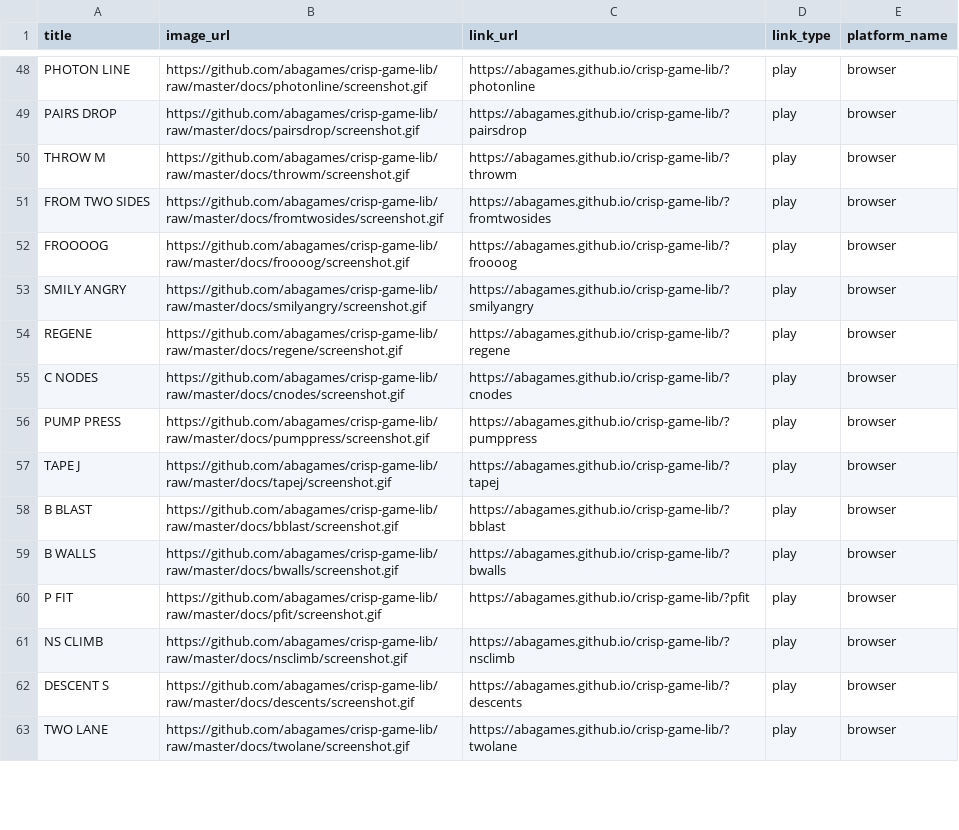
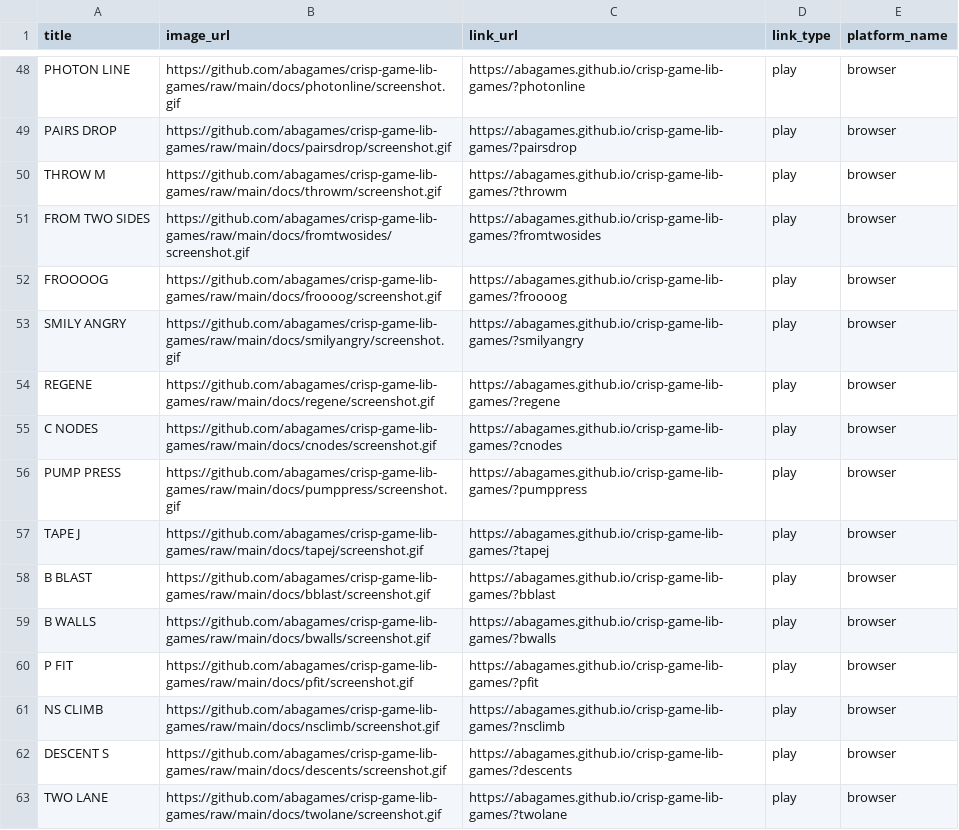
Before and after one commit to abagames/games-web-pages, a CSV file: src/abagames_games.csv, drawn as a sheet; only a part is shown, gaps mark what is left out; the diff covers the shown part only; the diff names each change by its address in the sheet, - before the commit and + after, or states it on an @@ line.

```diff
--- a/src/abagames_games.csv
+++ b/src/abagames_games.csv
-B48 (image_url): https://github.com/abagames/crisp-game-lib/raw/master/docs/photonline/screenshot.gif
+B48 (image_url): https://github.com/abagames/crisp-game-lib-games/raw/main/docs/photonline/screenshot.gif
-C48 (link_url): https://abagames.github.io/crisp-game-lib/?photonline
+C48 (link_url): https://abagames.github.io/crisp-game-lib-games/?photonline
-B49 (image_url): https://github.com/abagames/crisp-game-lib/raw/master/docs/pairsdrop/screenshot.gif
+B49 (image_url): https://github.com/abagames/crisp-game-lib-games/raw/main/docs/pairsdrop/screenshot.gif
-C49 (link_url): https://abagames.github.io/crisp-game-lib/?pairsdrop
+C49 (link_url): https://abagames.github.io/crisp-game-lib-games/?pairsdrop
-B50 (image_url): https://github.com/abagames/crisp-game-lib/raw/master/docs/throwm/screenshot.gif
+B50 (image_url): https://github.com/abagames/crisp-game-lib-games/raw/main/docs/throwm/screenshot.gif
-C50 (link_url): https://abagames.github.io/crisp-game-lib/?throwm
+C50 (link_url): https://abagames.github.io/crisp-game-lib-games/?throwm
-B51 (image_url): https://github.com/abagames/crisp-game-lib/raw/master/docs/fromtwosides/screenshot.gif
+B51 (image_url): https://github.com/abagames/crisp-game-lib-games/raw/main/docs/fromtwosides/screenshot.gif
-C51 (link_url): https://abagames.github.io/crisp-game-lib/?fromtwosides
+C51 (link_url): https://abagames.github.io/crisp-game-lib-games/?fromtwosides
-B52 (image_url): https://github.com/abagames/crisp-game-lib/raw/master/docs/froooog/screenshot.gif
+B52 (image_url): https://github.com/abagames/crisp-game-lib-games/raw/main/docs/froooog/screenshot.gif
-C52 (link_url): https://abagames.github.io/crisp-game-lib/?froooog
+C52 (link_url): https://abagames.github.io/crisp-game-lib-games/?froooog
-B53 (image_url): https://github.com/abagames/crisp-game-lib/raw/master/docs/smilyangry/screenshot.gif
+B53 (image_url): https://github.com/abagames/crisp-game-lib-games/raw/main/docs/smilyangry/screenshot.gif
-C53 (link_url): https://abagames.github.io/crisp-game-lib/?smilyangry
+C53 (link_url): https://abagames.github.io/crisp-game-lib-games/?smilyangry
-B54 (image_url): https://github.com/abagames/crisp-game-lib/raw/master/docs/regene/screenshot.gif
+B54 (image_url): https://github.com/abagames/crisp-game-lib-games/raw/main/docs/regene/screenshot.gif
-C54 (link_url): https://abagames.github.io/crisp-game-lib/?regene
+C54 (link_url): https://abagames.github.io/crisp-game-lib-games/?regene
-B55 (image_url): https://github.com/abagames/crisp-game-lib/raw/master/docs/cnodes/screenshot.gif
+B55 (image_url): https://github.com/abagames/crisp-game-lib-games/raw/main/docs/cnodes/screenshot.gif
-C55 (link_url): https://abagames.github.io/crisp-game-lib/?cnodes
+C55 (link_url): https://abagames.github.io/crisp-game-lib-games/?cnodes
-B56 (image_url): https://github.com/abagames/crisp-game-lib/raw/master/docs/pumppress/screenshot.gif
+B56 (image_url): https://github.com/abagames/crisp-game-lib-games/raw/main/docs/pumppress/screenshot.gif
-C56 (link_url): https://abagames.github.io/crisp-game-lib/?pumppress
+C56 (link_url): https://abagames.github.io/crisp-game-lib-games/?pumppress
-B57 (image_url): https://github.com/abagames/crisp-game-lib/raw/master/docs/tapej/screenshot.gif
+B57 (image_url): https://github.com/abagames/crisp-game-lib-games/raw/main/docs/tapej/screenshot.gif
-C57 (link_url): https://abagames.github.io/crisp-game-lib/?tapej
+C57 (link_url): https://abagames.github.io/crisp-game-lib-games/?tapej
-B58 (image_url): https://github.com/abagames/crisp-game-lib/raw/master/docs/bblast/screenshot.gif
+B58 (image_url): https://github.com/abagames/crisp-game-lib-games/raw/main/docs/bblast/screenshot.gif
-C58 (link_url): https://abagames.github.io/crisp-game-lib/?bblast
+C58 (link_url): https://abagames.github.io/crisp-game-lib-games/?bblast
-B59 (image_url): https://github.com/abagames/crisp-game-lib/raw/master/docs/bwalls/screenshot.gif
+B59 (image_url): https://github.com/abagames/crisp-game-lib-games/raw/main/docs/bwalls/screenshot.gif
-C59 (link_url): https://abagames.github.io/crisp-game-lib/?bwalls
+C59 (link_url): https://abagames.github.io/crisp-game-lib-games/?bwalls
-B60 (image_url): https://github.com/abagames/crisp-game-lib/raw/master/docs/pfit/screenshot.gif
+B60 (image_url): https://github.com/abagames/crisp-game-lib-games/raw/main/docs/pfit/screenshot.gif
-C60 (link_url): https://abagames.github.io/crisp-game-lib/?pfit
+C60 (link_url): https://abagames.github.io/crisp-game-lib-games/?pfit
-B61 (image_url): https://github.com/abagames/crisp-game-lib/raw/master/docs/nsclimb/screenshot.gif
+B61 (image_url): https://github.com/abagames/crisp-game-lib-games/raw/main/docs/nsclimb/screenshot.gif
-C61 (link_url): https://abagames.github.io/crisp-game-lib/?nsclimb
+C61 (link_url): https://abagames.github.io/crisp-game-lib-games/?nsclimb
-B62 (image_url): https://github.com/abagames/crisp-game-lib/raw/master/docs/descents/screenshot.gif
+B62 (image_url): https://github.com/abagames/crisp-game-lib-games/raw/main/docs/descents/screenshot.gif
-C62 (link_url): https://abagames.github.io/crisp-game-lib/?descents
+C62 (link_url): https://abagames.github.io/crisp-game-lib-games/?descents
-B63 (image_url): https://github.com/abagames/crisp-game-lib/raw/master/docs/twolane/screenshot.gif
+B63 (image_url): https://github.com/abagames/crisp-game-lib-games/raw/main/docs/twolane/screenshot.gif
-C63 (link_url): https://abagames.github.io/crisp-game-lib/?twolane
+C63 (link_url): https://abagames.github.io/crisp-game-lib-games/?twolane
```
Also changed, not shown: 168 edited cells elsewhere in this file, 2 other files.
